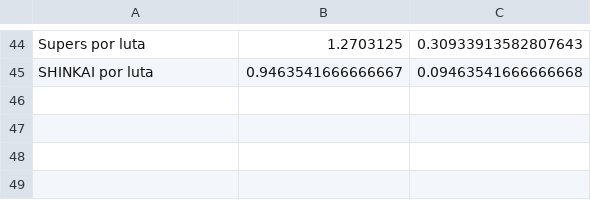
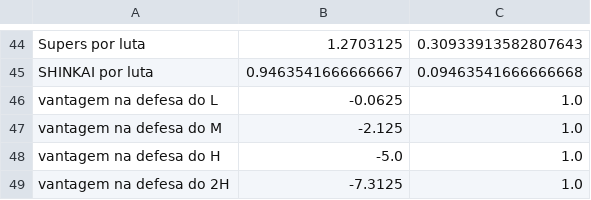
Before and after one commit to dggokb/Game-luta-gpt, a CSV file: docs/balanco/perfis/escala-base.csv, drawn as a sheet; only a part is shown, gaps mark what is left out; the diff names each change by its address in the sheet, - before the commit and + after, or states it on an @@ line.

```diff
--- a/docs/balanco/perfis/escala-base.csv
+++ b/docs/balanco/perfis/escala-base.csv
+row 46: vantagem na defesa do L | -0.0625 | 1.0
+row 47: vantagem na defesa do M | -2.125 | 1.0
+row 48: vantagem na defesa do H | -5.0 | 1.0
+row 49: vantagem na defesa do 2H | -7.3125 | 1.0
```
Also changed, not shown: 1 other file.
